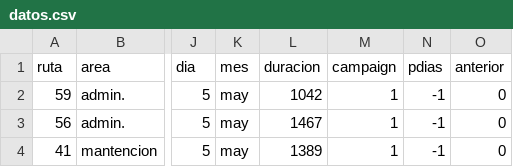
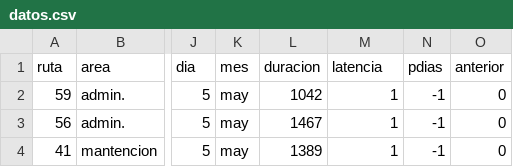
Before and after one commit to jpcorona/demoData, a CSV file: datos.csv, drawn as a sheet; only a part is shown, gaps mark what is left out; the diff names each change by its address in the sheet, - before the commit and + after, or states it on an @@ line.

Commit message:
Update datos.csv

```diff
--- a/datos.csv
+++ b/datos.csv
-M1: campaign
+M1: latencia
```
